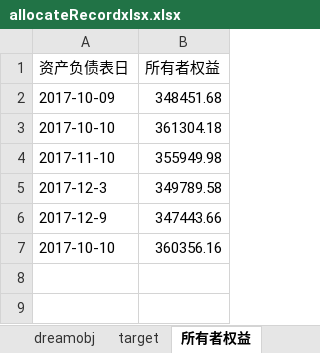
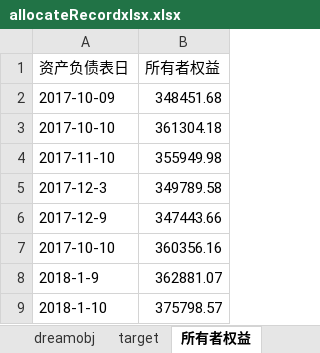
Before and after one commit to zxy7107/dreambox, an Excel workbook: allocateRecordxlsx.xlsx, sheet 所有者权益, drawn as a sheet; values as stored, in another font and other column widths than the file's, no borders; the diff names each change by its address in the sheet, - before the commit and + after, or states it on an @@ line.

```diff
--- a/allocateRecordxlsx.xlsx (sheet 所有者权益)
+++ b/allocateRecordxlsx.xlsx (sheet 所有者权益)
+row 8: 2018-1-9 | 362881.07
+row 9: 2018-1-10 | 375798.57
```
Also changed, not shown: sheet 分配, sheet target, sheet dreamobj, other sheet tabs.
